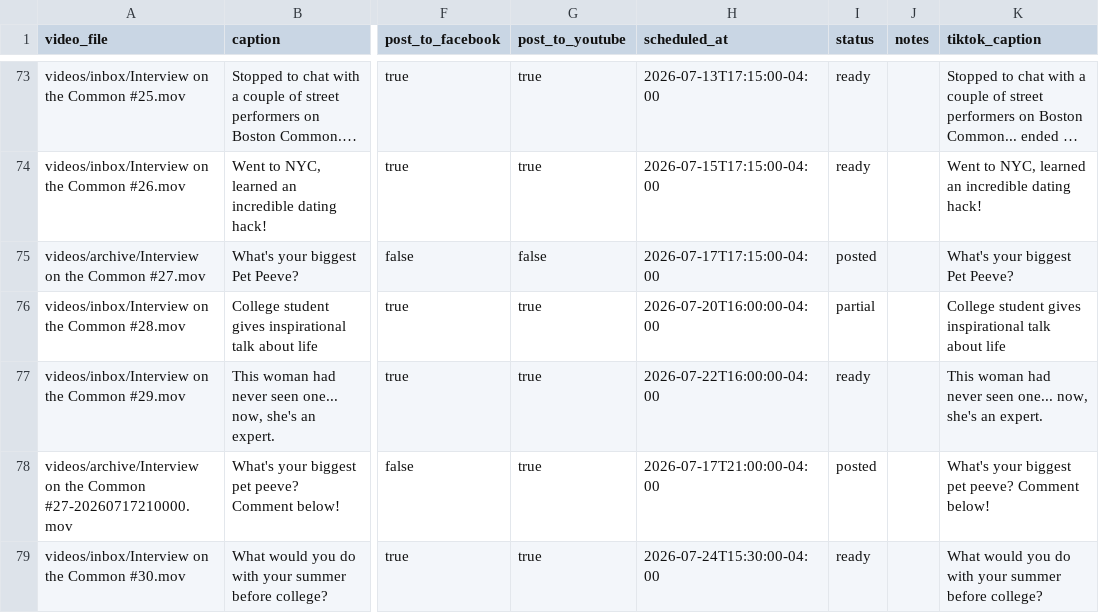
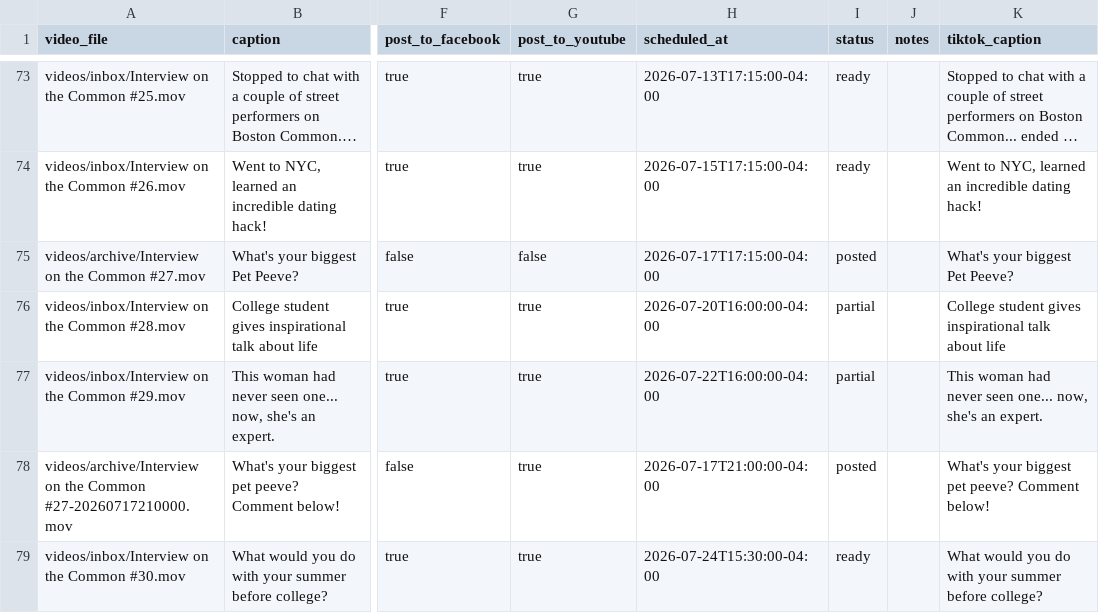
Before and after one commit to davidshapiro13/AutomatedContentUpload, a CSV file: manifests/manifest.csv, drawn as a sheet; only a part is shown, gaps mark what is left out; long unchanged cells end in …; the diff names each change by its address in the sheet, - before the commit and + after, or states it on an @@ line.

Commit message:
chore: update reels post state for interview 29

```diff
--- a/manifests/manifest.csv
+++ b/manifests/manifest.csv
-I77 (status): ready
+I77 (status): partial
```
Also changed, not shown: 1 other file.
